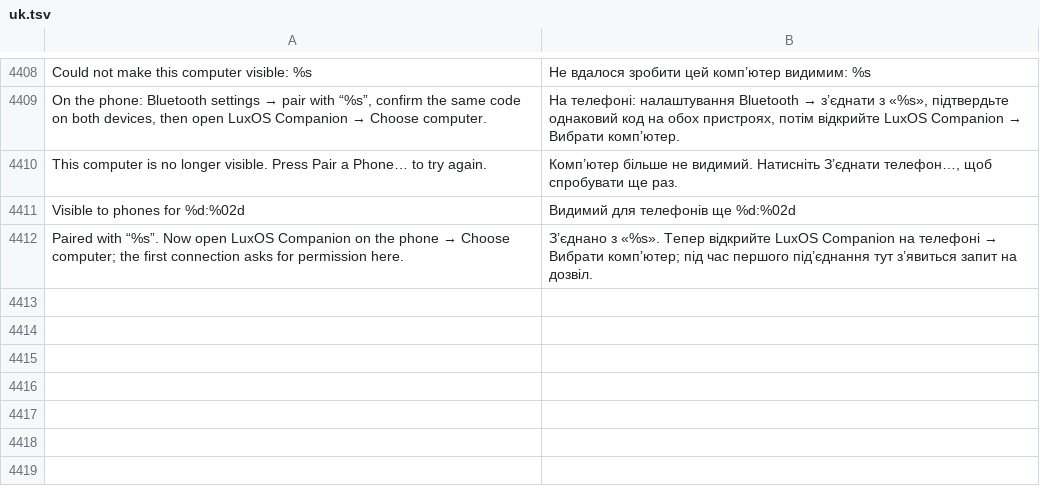
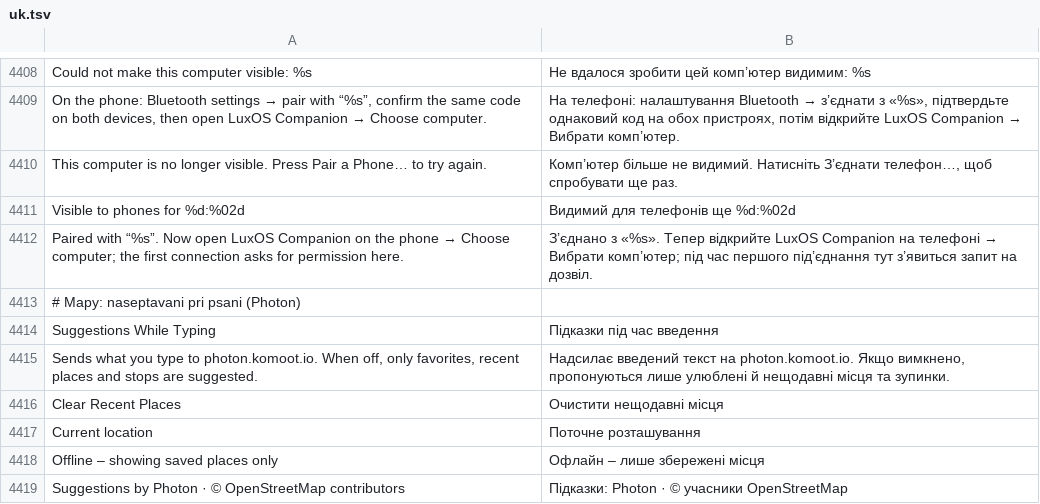
Before and after one commit to luxopes/LuxOS-Arch, a TSV file: packages/luxos-i18n/files/uk.tsv, drawn as a sheet; only a part is shown, gaps mark what is left out; the diff names each change by its address in the sheet, - before the commit and + after, or states it on an @@ line.

```diff
--- a/packages/luxos-i18n/files/uk.tsv
+++ b/packages/luxos-i18n/files/uk.tsv
+row 4413: # Mapy: naseptavani pri psani (Photon)
+row 4414: Suggestions While Typing | Підказки під час введення
+row 4415: Sends what you type to photon.komoot.io. When off, only favorites, recent places and stops are suggested. | Надсилає введений текст на photon.komoot.io. Якщо вимкнено, пропонуються лише улюблені й нещодавні місця та зупинки.
+row 4416: Clear Recent Places | Очистити нещодавні місця
+row 4417: Current location | Поточне розташування
+row 4418: Offline – showing saved places only | Офлайн – лише збережені місця
+row 4419: Suggestions by Photon · © OpenStreetMap contributors | Підказки: Photon · © учасники OpenStreetMap
```
Also changed, not shown: packages/luxos-i18n/files/de.tsv, packages/luxos-i18n/files/fr.tsv, 20 other files.
